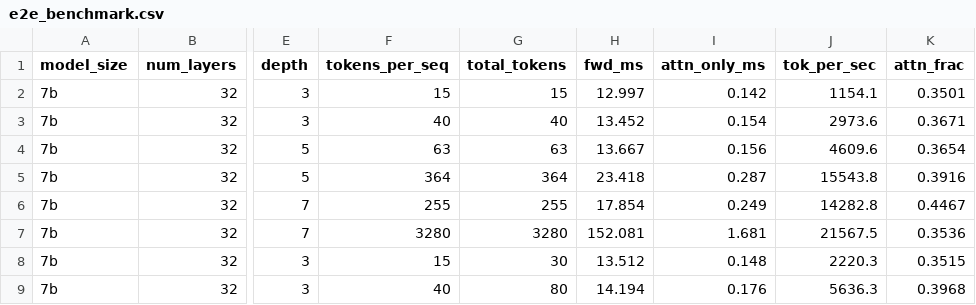
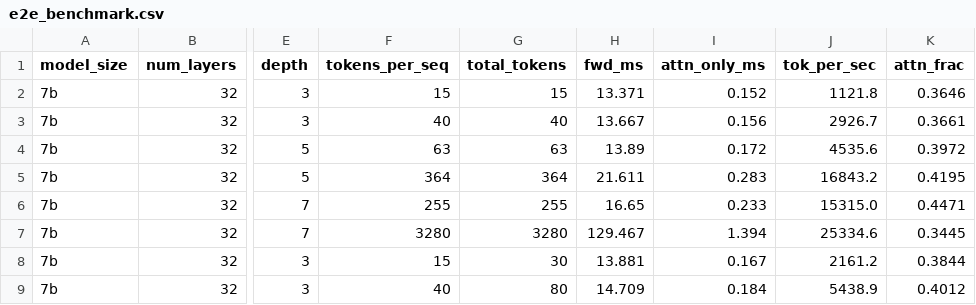
Before and after one commit to saifmb0/QAttention, a CSV file: results/e2e_benchmark.csv, drawn as a sheet; only a part is shown, gaps mark what is left out; the diff covers the shown part only; the diff names each change by its address in the sheet, - before the commit and + after, or states it on an @@ line.

```diff
--- a/results/e2e_benchmark.csv
+++ b/results/e2e_benchmark.csv
-H2 (fwd_ms): 12.997
+H2 (fwd_ms): 13.371
-I2 (attn_only_ms): 0.142
+I2 (attn_only_ms): 0.152
-J2 (tok_per_sec): 1154.1
+J2 (tok_per_sec): 1121.8
-K2 (attn_frac): 0.3501
+K2 (attn_frac): 0.3646
-H3 (fwd_ms): 13.452
+H3 (fwd_ms): 13.667
-I3 (attn_only_ms): 0.154
+I3 (attn_only_ms): 0.156
-J3 (tok_per_sec): 2973.6
+J3 (tok_per_sec): 2926.7
-K3 (attn_frac): 0.3671
+K3 (attn_frac): 0.3661
-H4 (fwd_ms): 13.667
+H4 (fwd_ms): 13.89
-I4 (attn_only_ms): 0.156
+I4 (attn_only_ms): 0.172
-J4 (tok_per_sec): 4609.6
+J4 (tok_per_sec): 4535.6
-K4 (attn_frac): 0.3654
+K4 (attn_frac): 0.3972
-H5 (fwd_ms): 23.418
+H5 (fwd_ms): 21.611
-I5 (attn_only_ms): 0.287
+I5 (attn_only_ms): 0.283
-J5 (tok_per_sec): 15543.8
+J5 (tok_per_sec): 16843.2
-K5 (attn_frac): 0.3916
+K5 (attn_frac): 0.4195
-H6 (fwd_ms): 17.854
+H6 (fwd_ms): 16.65
-I6 (attn_only_ms): 0.249
+I6 (attn_only_ms): 0.233
-J6 (tok_per_sec): 14282.8
+J6 (tok_per_sec): 15315.0
-K6 (attn_frac): 0.4467
+K6 (attn_frac): 0.4471
-H7 (fwd_ms): 152.081
+H7 (fwd_ms): 129.467
-I7 (attn_only_ms): 1.681
+I7 (attn_only_ms): 1.394
-J7 (tok_per_sec): 21567.5
+J7 (tok_per_sec): 25334.6
-K7 (attn_frac): 0.3536
+K7 (attn_frac): 0.3445
-H8 (fwd_ms): 13.512
+H8 (fwd_ms): 13.881
-I8 (attn_only_ms): 0.148
+I8 (attn_only_ms): 0.167
-J8 (tok_per_sec): 2220.3
+J8 (tok_per_sec): 2161.2
-K8 (attn_frac): 0.3515
+K8 (attn_frac): 0.3844
-H9 (fwd_ms): 14.194
+H9 (fwd_ms): 14.709
-I9 (attn_only_ms): 0.176
+I9 (attn_only_ms): 0.184
-J9 (tok_per_sec): 5636.3
+J9 (tok_per_sec): 5438.9
-K9 (attn_frac): 0.3968
+K9 (attn_frac): 0.4012
```
Also changed, not shown: 64 edited cells elsewhere in this file, results/profile.csv, results/sota_benchmark.csv, 11 other files.
